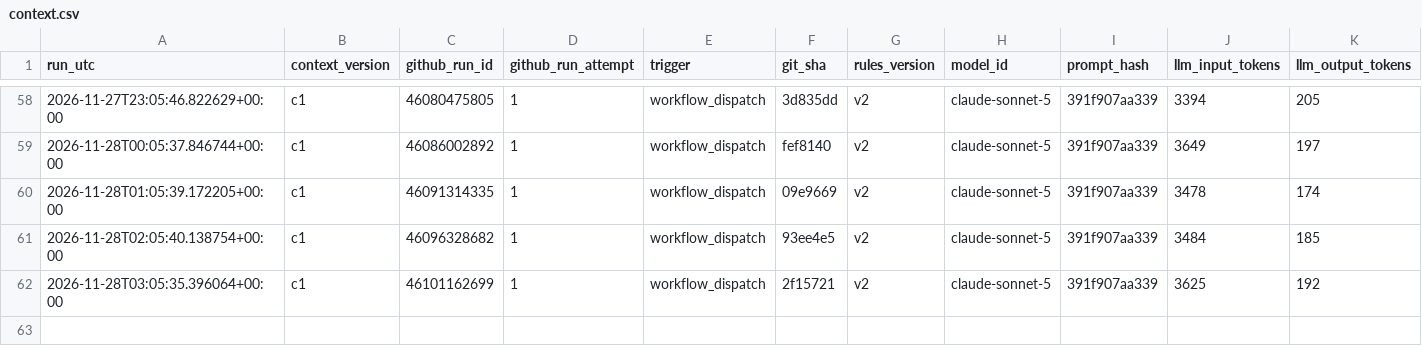
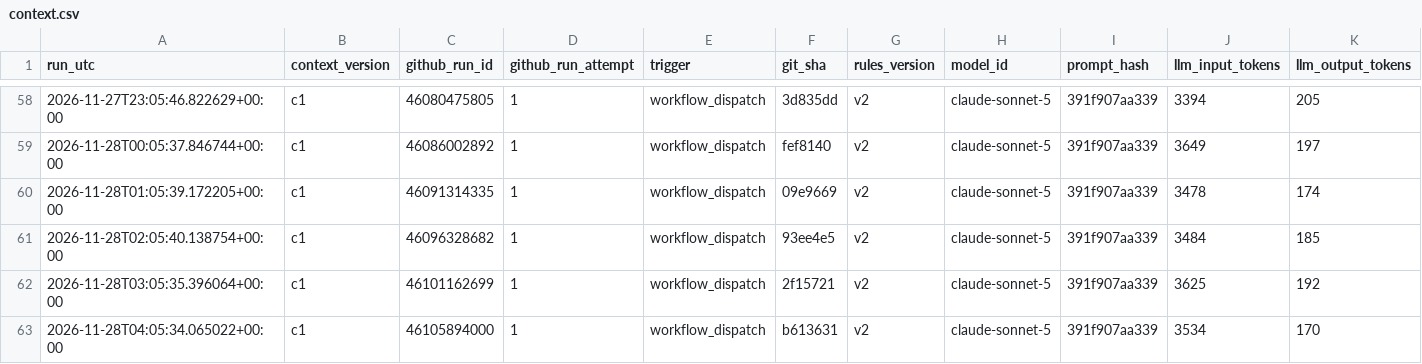
Before and after one commit to beausiff/Oil-signal-logger, a CSV file: backup/context.csv, drawn as a sheet; only a part is shown, gaps mark what is left out; rows hold the shown columns only; the diff names each change by its address in the sheet, - before the commit and + after, or states it on an @@ line.

```diff
--- a/backup/context.csv
+++ b/backup/context.csv
+row 63: 2026-11-28T04:05:34.065022+00:00 | c1 | 46105894000 | 1 | workflow_dispatch | b613631 | v2 | claude-sonnet-5 | 391f907aa339 | 3534 | 170
```
Also changed, not shown: backup/feed_b_state.csv, backup/headlines_b.csv, 6 other files.
